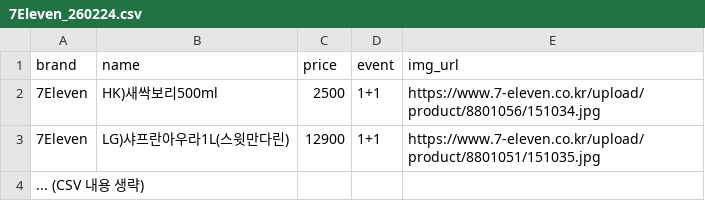
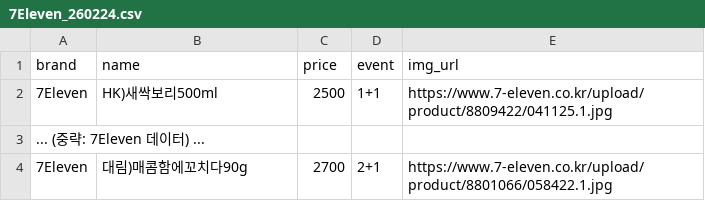
Before and after one commit to owhat02/cvs-event-comparator, a CSV file: data/7Eleven_260224.csv, drawn as a sheet.

```diff
--- a/data/7Eleven_260224.csv
+++ b/data/7Eleven_260224.csv
@@ -1,4 +1,4 @@
 brand,name,price,event,img_url
-7Eleven,HK)새싹보리500ml,2500,1+1,https://www.7-eleven.co.kr/upload/product/8801056/151034.jpg
-7Eleven,LG)샤프란아우라1L(스윗만다린),12900,1+1,https://www.7-eleven.co.kr/upload/product/8801051/151035.jpg
-... (CSV 내용 생략)
+7Eleven,HK)새싹보리500ml,2500,1+1,https://www.7-eleven.co.kr/upload/product/8809422/041125.1.jpg
+... (중략: 7Eleven 데이터) ...
+7Eleven,대림)매콤함에꼬치다90g,2700,2+1,https://www.7-eleven.co.kr/upload/product/8801066/058422.1.jpg
```
Also changed, not shown: 5 other files.
